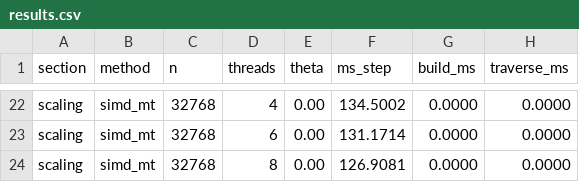
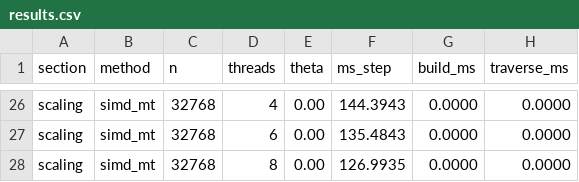
Before and after one commit to Taf0711/nbody-galaxy-sim, a CSV file: bench/results.csv, drawn as a sheet; only a part is shown, gaps mark what is left out; addresses are those after the commit; the diff covers the shown part only; the diff names each change by its address in the sheet, - before the commit and + after, or states it on an @@ line.

```diff
--- a/bench/results.csv
+++ b/bench/results.csv
-F26 (ms_step): 134.5002
+F26 (ms_step): 144.3943
-F27 (ms_step): 131.1714
+F27 (ms_step): 135.4843
-F28 (ms_step): 126.9081
+F28 (ms_step): 126.9935
```
Also changed, not shown: 4 added rows and 28 edited cells elsewhere in this file, 4 other files.
